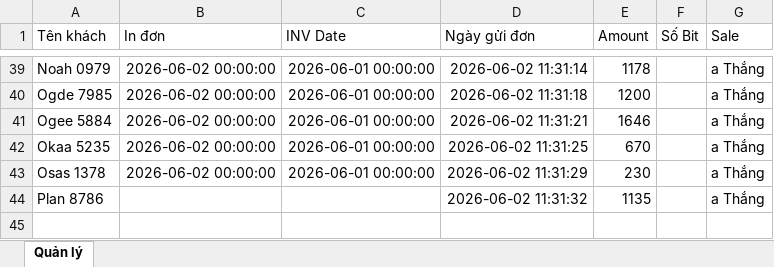
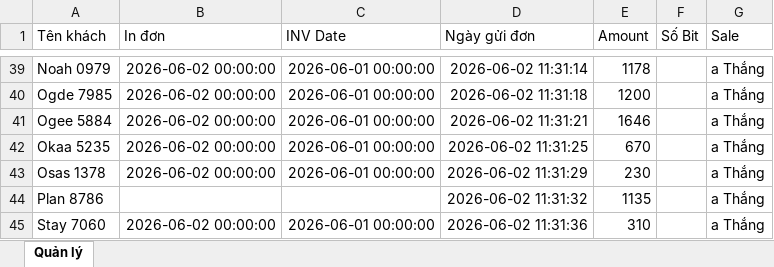
Before and after one commit to dobangnhi-gif/dobangnhi, an Excel workbook: data/master_doanh_thu.xlsx, sheet Quản lý, drawn as a sheet; only a part is shown, gaps mark what is left out; values as stored, in another font and other column widths than the file's, no borders; the diff names each change by its address in the sheet, - before the commit and + after, or states it on an @@ line.

Commit message:
Update master_doanh_thu.xlsx

```diff
--- a/data/master_doanh_thu.xlsx (sheet Quản lý)
+++ b/data/master_doanh_thu.xlsx (sheet Quản lý)
+row 45: Stay 7060 | 2026-06-02 00:00:00 | 2026-06-01 00:00:00 | 2026-06-02 11:31:36 | 310 |  | a Thắng
```
